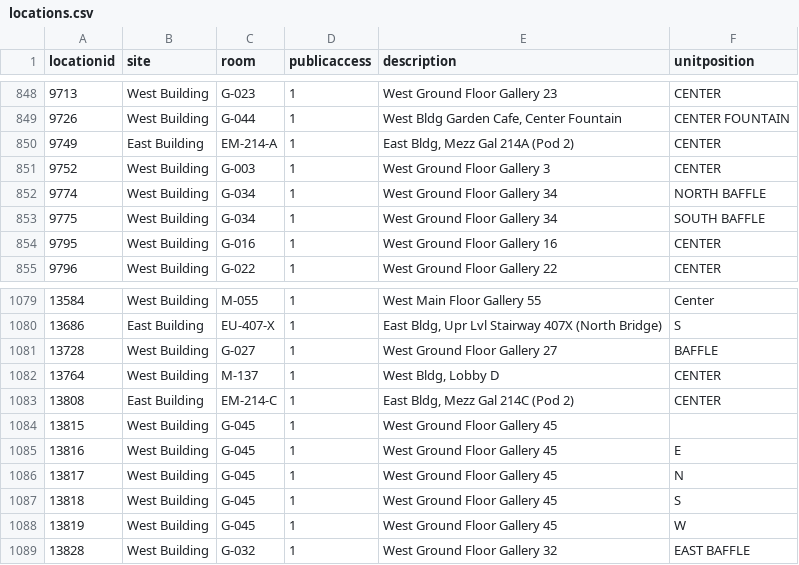
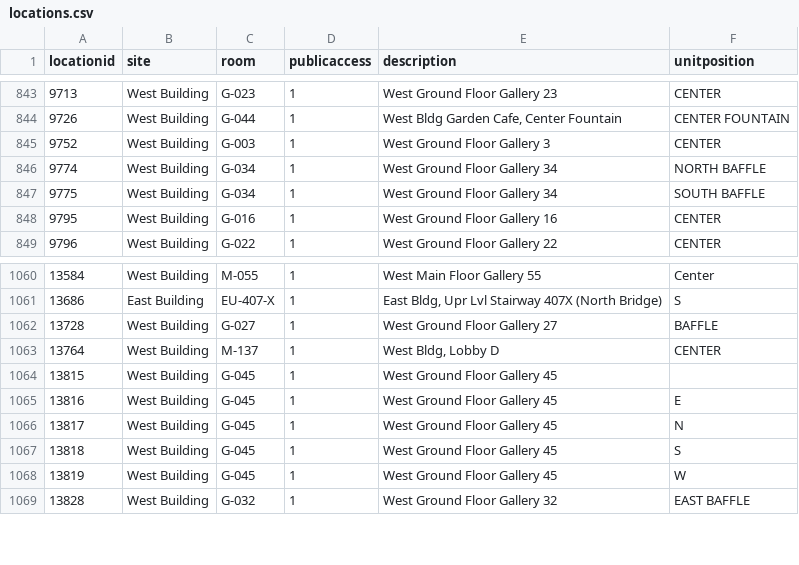
Before and after one commit to NationalGalleryOfArt/opendata, a CSV file: data/locations.csv, drawn as a sheet; only a part is shown, gaps mark what is left out; the diff covers the shown part only.

```diff
--- a/data/locations.csv
+++ b/data/locations.csv
@@ -849,3 +844,2 @@ locationid,site,room,publicaccess,description,unitposition
 9726,West Building,G-044,1,"West Bldg Garden Cafe, Center Fountain",CENTER FOUNTAIN
-9749,East Building,EM-214-A,1,"East Bldg, Mezz Gal 214A (Pod 2)",CENTER
 9752,West Building,G-003,1,West Ground Floor Gallery 3,CENTER
@@ -1082,3 +1063,2 @@ locationid,site,room,publicaccess,description,unitposition
 13764,West Building,M-137,1,"West Bldg, Lobby D",CENTER
-13808,East Building,EM-214-C,1,"East Bldg, Mezz Gal 214C (Pod 2)",CENTER
 13815,West Building,G-045,1,West Ground Floor Gallery 45,
```
Also changed, not shown: 18 removed rows elsewhere in this file, data/preferred_locations.csv, data/preferred_locations_tms_locations.csv, 2 other files.
